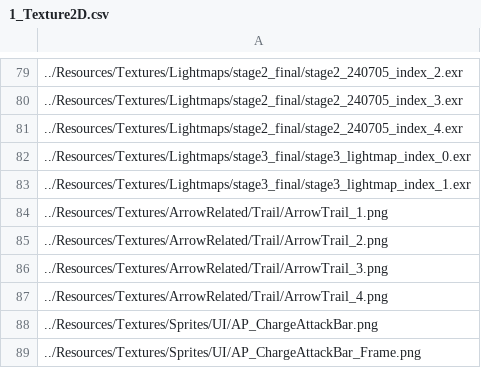
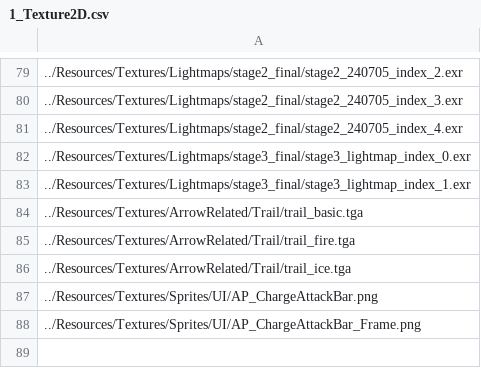
Before and after one commit to ParagonGA4th/GAFinalProject, a CSV file: ParagonEngine/ResourceList/1_Texture2D.csv, drawn as a sheet; only a part is shown, gaps mark what is left out; the diff names each change by its address in the sheet, - before the commit and + after, or states it on an @@ line.

```diff
--- a/ParagonEngine/ResourceList/1_Texture2D.csv
+++ b/ParagonEngine/ResourceList/1_Texture2D.csv
-A84: ../Resources/Textures/ArrowRelated/Trail/ArrowTrail_1.png
+A84: ../Resources/Textures/ArrowRelated/Trail/trail_basic.tga
-A85: ../Resources/Textures/ArrowRelated/Trail/ArrowTrail_2.png
+A85: ../Resources/Textures/ArrowRelated/Trail/trail_fire.tga
-A86: ../Resources/Textures/ArrowRelated/Trail/ArrowTrail_3.png
+A86: ../Resources/Textures/ArrowRelated/Trail/trail_ice.tga
-row 87: ../Resources/Textures/ArrowRelated/Trail/ArrowTrail_4.png
```
Also changed, not shown: ParagonEngine/ResourceList/15_VisualEffectList.csv, 1 other file.
